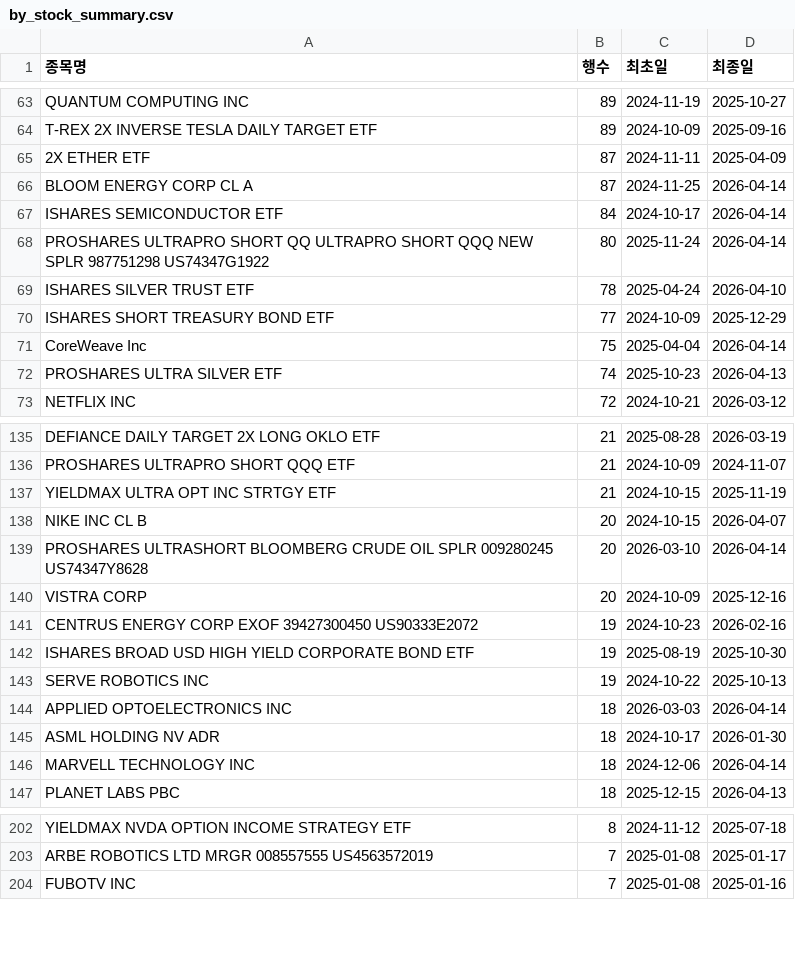
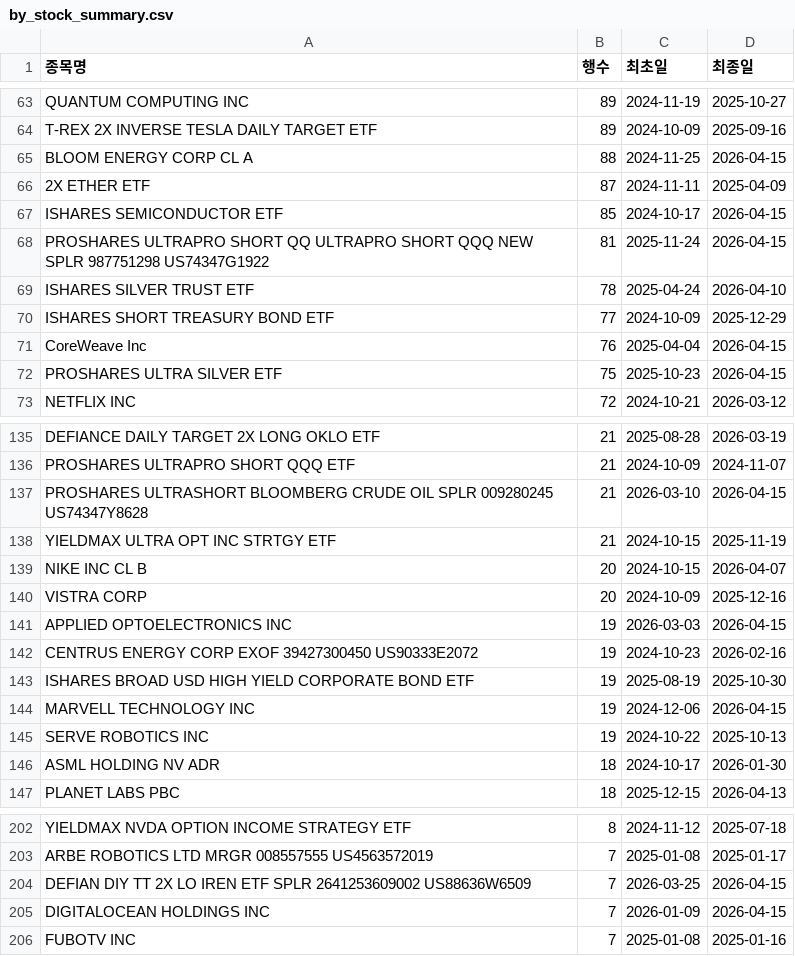
Before and after one commit to HaminKim/reant_streamlit, a CSV file: processed/by_stock_summary.csv, drawn as a sheet; only a part is shown, gaps mark what is left out; the diff covers the shown part only.

```diff
--- a/processed/by_stock_summary.csv
+++ b/processed/by_stock_summary.csv
@@ -64,10 +64,10 @@ QUANTUM COMPUTING INC,89,2024-11-19,2025-10-27
 T-REX 2X INVERSE TESLA DAILY TARGET ETF,89,2024-10-09,2025-09-16
+BLOOM ENERGY CORP CL A,88,2024-11-25,2026-04-15
 2X ETHER ETF,87,2024-11-11,2025-04-09
-BLOOM ENERGY CORP CL A,87,2024-11-25,2026-04-14
-ISHARES SEMICONDUCTOR ETF,84,2024-10-17,2026-04-14
-PROSHARES ULTRAPRO SHORT QQ ULTRAPRO SHORT QQQ NEW SPLR 987751298 US74347G1922,80,2025-11-24,2026-04-14
+ISHARES SEMICONDUCTOR ETF,85,2024-10-17,2026-04-15
+PROSHARES ULTRAPRO SHORT QQ ULTRAPRO SHORT QQQ NEW SPLR 987751298 US74347G1922,81,2025-11-24,2026-04-15
 ISHARES SILVER TRUST ETF,78,2025-04-24,2026-04-10
 ISHARES SHORT TREASURY BOND ETF,77,2024-10-09,2025-12-29
-CoreWeave Inc,75,2025-04-04,2026-04-14
-PROSHARES ULTRA SILVER ETF,74,2025-10-23,2026-04-13
+CoreWeave Inc,76,2025-04-04,2026-04-15
+PROSHARES ULTRA SILVER ETF,75,2025-10-23,2026-04-15
 NETFLIX INC,72,2024-10-21,2026-03-12
@@ -136,12 +136,12 @@ DEFIANCE DAILY TARGET 2X LONG OKLO ETF,21,2025-08-28,2026-03-19
 PROSHARES ULTRAPRO SHORT QQQ ETF,21,2024-10-09,2024-11-07
+PROSHARES ULTRASHORT BLOOMBERG CRUDE OIL SPLR 009280245 US74347Y8628,21,2026-03-10,2026-04-15
 YIELDMAX ULTRA OPT INC STRTGY ETF,21,2024-10-15,2025-11-19
 NIKE INC CL B,20,2024-10-15,2026-04-07
-PROSHARES ULTRASHORT BLOOMBERG CRUDE OIL SPLR 009280245 US74347Y8628,20,2026-03-10,2026-04-14
 VISTRA CORP,20,2024-10-09,2025-12-16
+APPLIED OPTOELECTRONICS INC,19,2026-03-03,2026-04-15
 CENTRUS ENERGY CORP EXOF 39427300450 US90333E2072,19,2024-10-23,2026-02-16
 ISHARES BROAD USD HIGH YIELD CORPORATE BOND ETF,19,2025-08-19,2025-10-30
+MARVELL TECHNOLOGY INC,19,2024-12-06,2026-04-15
 SERVE ROBOTICS INC,19,2024-10-22,2025-10-13
-APPLIED OPTOELECTRONICS INC,18,2026-03-03,2026-04-14
 ASML HOLDING NV ADR,18,2024-10-17,2026-01-30
-MARVELL TECHNOLOGY INC,18,2024-12-06,2026-04-14
 PLANET LABS PBC,18,2025-12-15,2026-04-13
@@ -203,2 +203,4 @@ YIELDMAX NVDA OPTION INCOME STRATEGY ETF,8,2024-11-12,2025-07-18
 ARBE ROBOTICS LTD MRGR 008557555 US4563572019,7,2025-01-08,2025-01-17
+DEFIAN DIY TT 2X LO IREN ETF SPLR 2641253609002 US88636W6509,7,2026-03-25,2026-04-15
+DIGITALOCEAN HOLDINGS INC,7,2026-01-09,2026-04-15
 FUBOTV INC,7,2025-01-08,2025-01-16
```
Also changed, not shown: 8 added rows, 10 removed rows and 65 edited cells elsewhere in this file, 2 other files.
